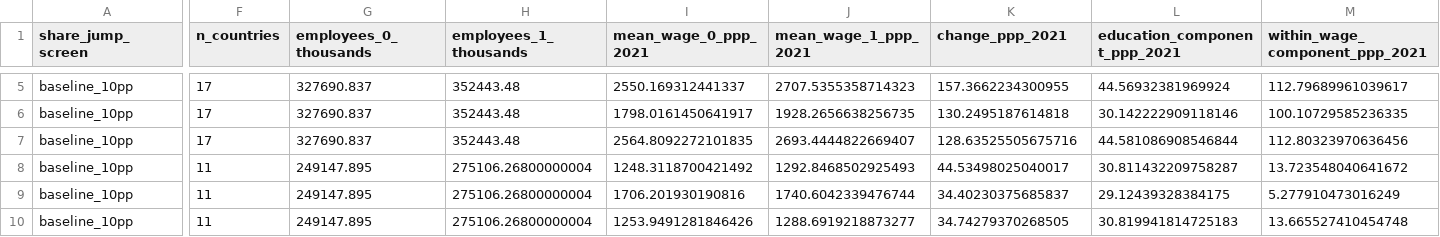
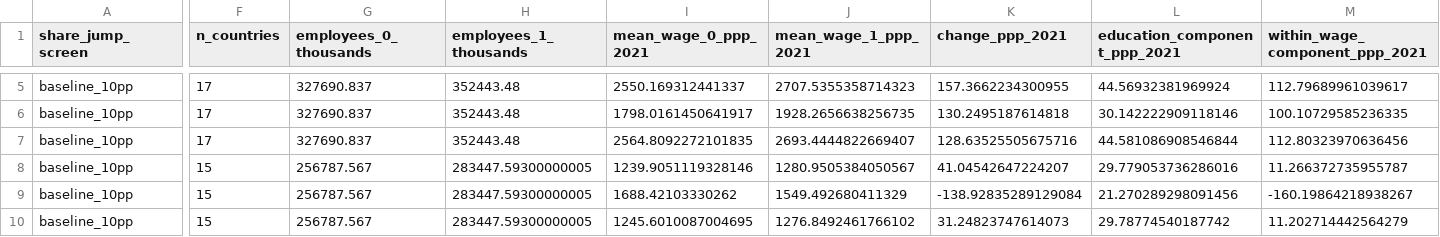
Before and after one commit to oliverpardo1979/GlobalEd, a CSV file: data/processed/global_decomposition/aggregate_decompositions.csv, drawn as a sheet; only a part is shown, gaps mark what is left out; removed rows and columns are numbered as before the commit, all else as after; rows hold the shown columns only; the diff covers the shown part only; the diff names each change by its address in the sheet, - before the commit and + after, or states it on an @@ line.

```diff
--- a/data/processed/global_decomposition/aggregate_decompositions.csv
+++ b/data/processed/global_decomposition/aggregate_decompositions.csv
-F8:F9 (n_countries): 11
+F8:F9 (n_countries): 15
-G8:G9 (employees_0_thousands): 249147.895
+G8:G9 (employees_0_thousands): 256787.567
-H8:H9 (employees_1_thousands): 275106.26800000004
+H8:H9 (employees_1_thousands): 283447.59300000005
-I8 (mean_wage_0_ppp_2021): 1248.3118700421492
+I8 (mean_wage_0_ppp_2021): 1239.9051119328146
-J8 (mean_wage_1_ppp_2021): 1292.8468502925493
+J8 (mean_wage_1_ppp_2021): 1280.9505384050567
-K8 (change_ppp_2021): 44.53498025040017
+K8 (change_ppp_2021): 41.04542647224207
-L8 (education_component_ppp_2021): 30.811432209758287
+L8 (education_component_ppp_2021): 29.779053736286016
-M8 (within_wage_component_ppp_2021): 13.723548040641672
+M8 (within_wage_component_ppp_2021): 11.266372735955787
-I9 (mean_wage_0_ppp_2021): 1706.201930190816
+I9 (mean_wage_0_ppp_2021): 1688.42103330262
-J9 (mean_wage_1_ppp_2021): 1740.6042339476744
+J9 (mean_wage_1_ppp_2021): 1549.492680411329
-K9 (change_ppp_2021): 34.40230375685837
+K9 (change_ppp_2021): -138.92835289129084
-L9 (education_component_ppp_2021): 29.12439328384175
+L9 (education_component_ppp_2021): 21.270289298091456
-M9 (within_wage_component_ppp_2021): 5.277910473016249
+M9 (within_wage_component_ppp_2021): -160.19864218938267
-row 10: baseline_10pp | 11 | 249147.895 | 275106.26800000004 | 1253.9491281846426 | 1288.6919218873277 | 34.74279370268505 | 30.819941814725183 | 13.665527410454748
+row 10: baseline_10pp | 15 | 256787.567 | 283447.59300000005 | 1245.6010087004695 | 1276.8492461766102 | 31.24823747614073 | 29.78774540187742 | 11.202714442564279
```
Also changed, not shown: 1 added row, 1 removed row and 36 edited cells elsewhere in this file, data/processed/global_decomposition/country_decompositions.csv, data/processed/global_decomposition/country_education_contributions.csv, 13 other files.
